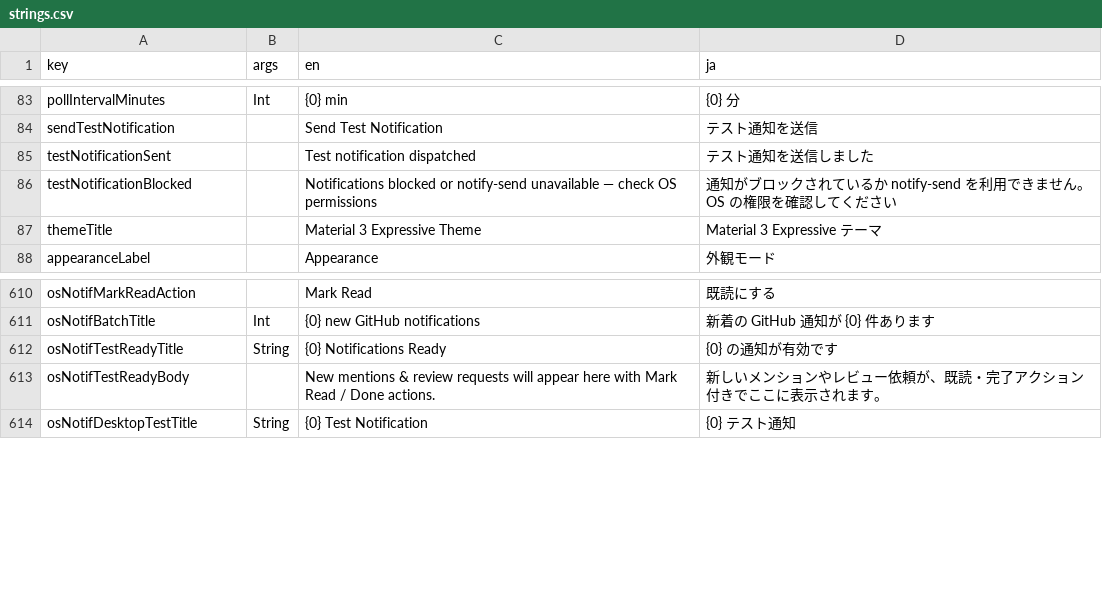
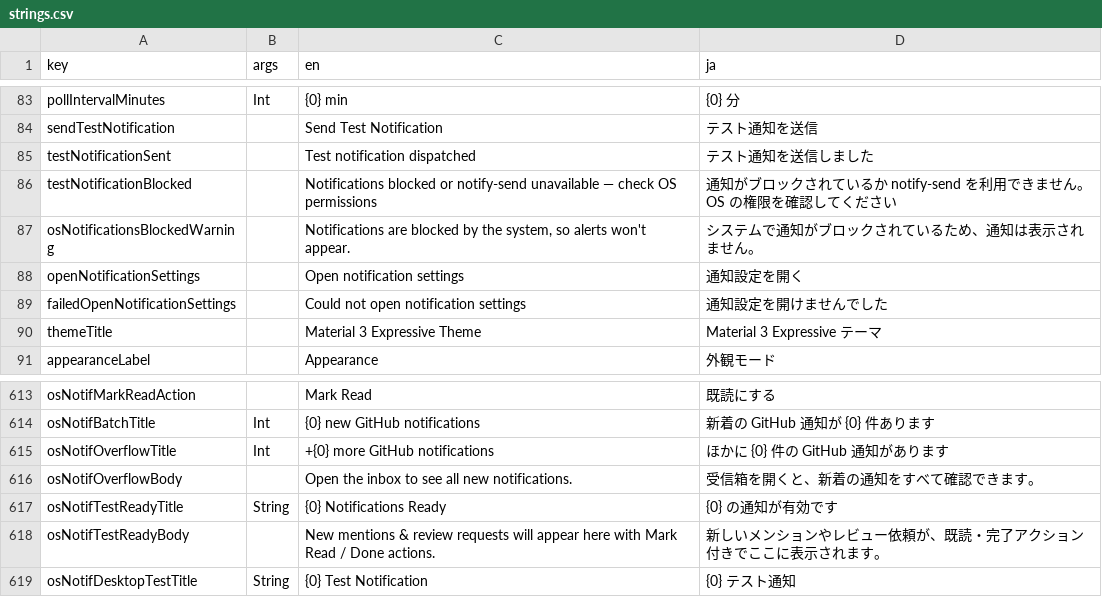
Before and after one commit to choko510/github-mobile-maxxing, a CSV file: core/ui/i18n/strings.csv, drawn as a sheet; only a part is shown, gaps mark what is left out; the diff names each change by its address in the sheet, - before the commit and + after, or states it on an @@ line.

```diff
--- a/core/ui/i18n/strings.csv
+++ b/core/ui/i18n/strings.csv
+row 87: osNotificationsBlockedWarning |  | Notifications are blocked by the system, so alerts won't appear. | システムで通知がブロックされているため、通知は表示されません。
+row 88: openNotificationSettings |  | Open notification settings | 通知設定を開く
+row 89: failedOpenNotificationSettings |  | Could not open notification settings | 通知設定を開けませんでした
+row 615: osNotifOverflowTitle | Int | +{0} more GitHub notifications | ほかに {0} 件の GitHub 通知があります
+row 616: osNotifOverflowBody |  | Open the inbox to see all new notifications. | 受信箱を開くと、新着の通知をすべて確認できます。
```
Also changed, not shown: 11 other files.
